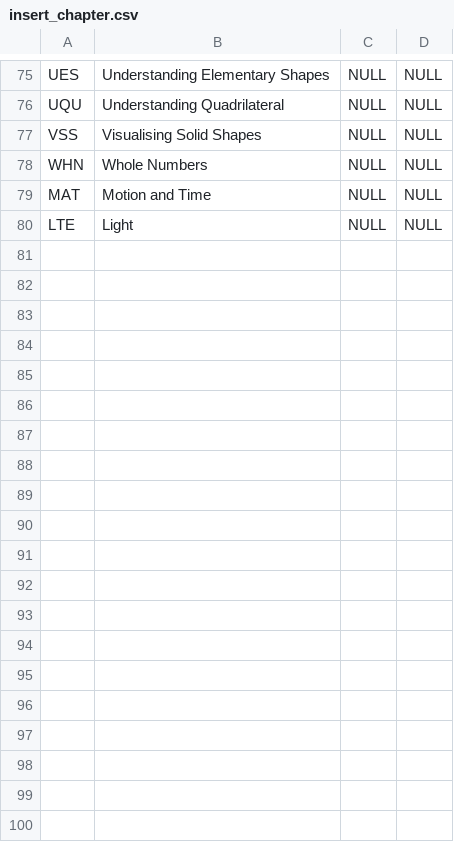
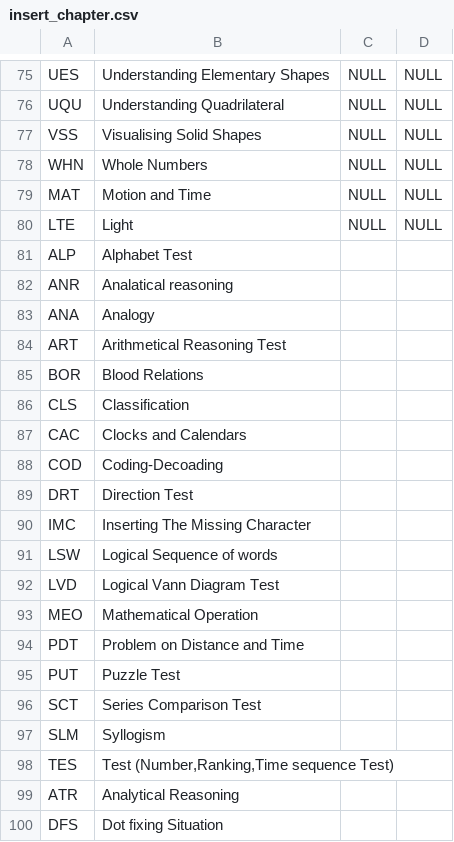
Before and after one commit to ArpanMittal/ESchoolApplication, a CSV file: laravel/csv files/insert_chapter.csv, drawn as a sheet; only a part is shown, gaps mark what is left out; the diff covers the shown part only.

```diff
--- a/laravel/csv files/insert_chapter.csv
+++ b/laravel/csv files/insert_chapter.csv
@@ -80 +80,21 @@ MAT,Motion and Time,NULL,NULL
 LTE,Light,NULL,NULL
+ALP,Alphabet Test,,
+ANR,Analatical reasoning ,,
+ANA,Analogy,,
+ART,Arithmetical Reasoning Test,,
+BOR,Blood Relations,,
+CLS,Classification,,
+CAC,Clocks and Calendars,,
+COD,Coding-Decoading,,
+DRT,Direction Test,,
+IMC,Inserting The Missing Character,,
+LSW,Logical Sequence of words,,
+LVD,Logical Vann Diagram Test,,
+MEO,Mathematical Operation,,
+PDT,Problem on Distance and Time ,,
+PUT,Puzzle Test,,
+SCT,Series Comparison Test,,
+SLM,Syllogism,,
+TES,"Test (Number,Ranking,Time sequence Test)",,
+ATR,Analytical Reasoning,,
+DFS,Dot fixing Situation,,
```
Also changed, not shown: 9 added rows elsewhere in this file, laravel/csv files/chaptertopicmap.csv, laravel/csv files/insert_stream.csv, 14 other files.
